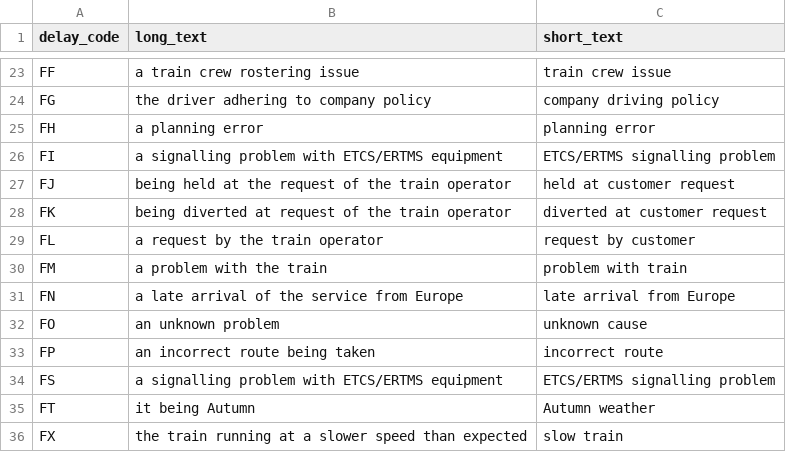
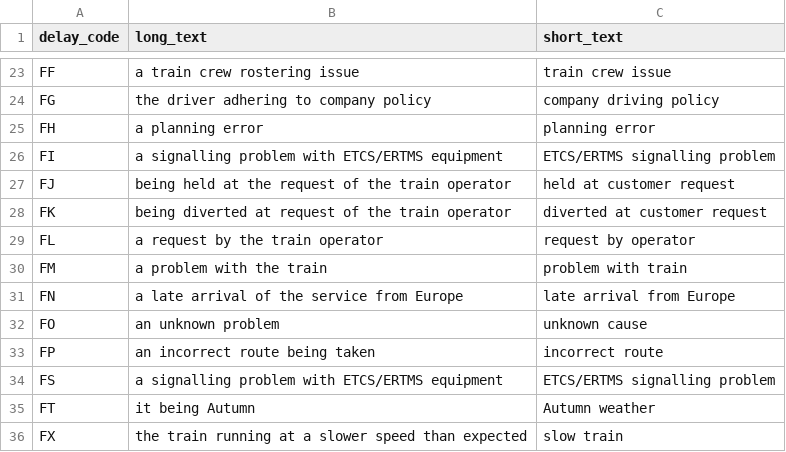
Before and after one commit to theNeoJade/nr-reference-data, a CSV file: attribution.csv, drawn as a sheet; only a part is shown, gaps mark what is left out.

Commit message:
Changed FL wording "customer" > "operator"

```diff
--- a/attribution.csv
+++ b/attribution.csv
@@ -28,3 +28,3 @@ FJ,being held at the request of the train operator,held at customer request
 FK,being diverted at request of the train operator ,diverted at customer request
-FL,a request by the train operator,request by customer
+FL,a request by the train operator,request by operator
 FM,a problem with the train,problem with train
```
